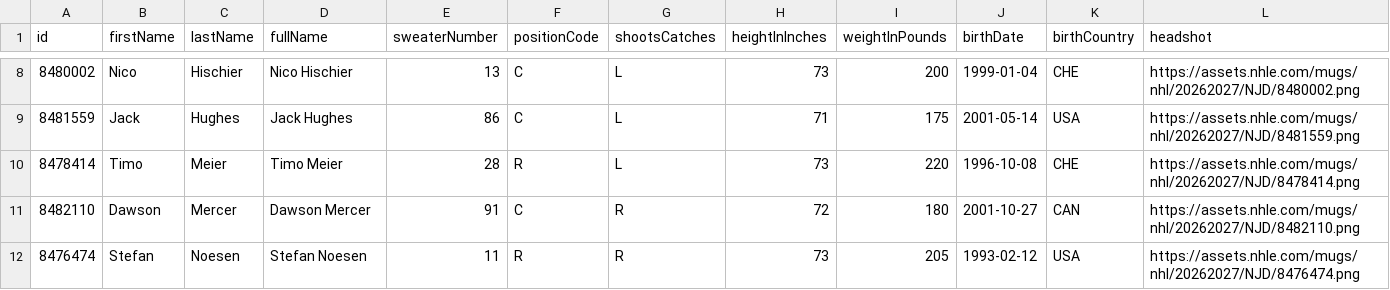
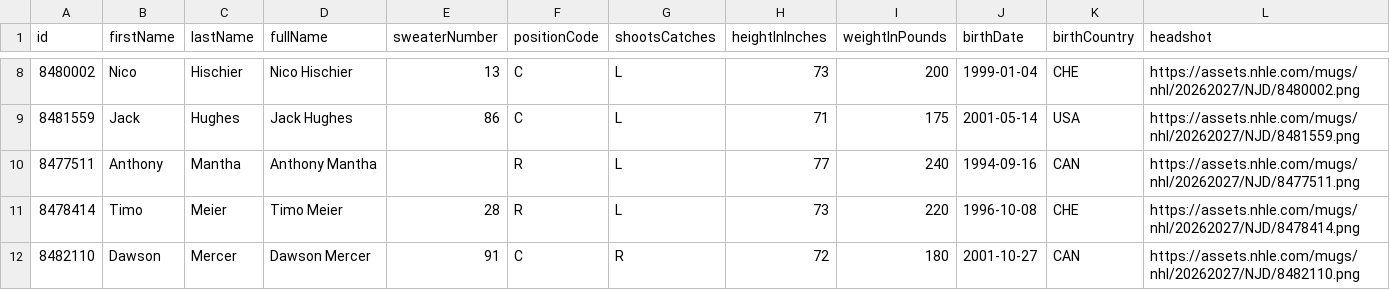
Before and after one commit to SertKert/Puck-Drop, a CSV file: data/rosters/NJD.csv, drawn as a sheet; only a part is shown, gaps mark what is left out; the shorter side is filled out with more unchanged rows; the diff names each change by its address in the sheet, - before the commit and + after, or states it on an @@ line.

Commit message:
chore(data): daily refresh 2026-07-16

```diff
--- a/data/rosters/NJD.csv
+++ b/data/rosters/NJD.csv
+row 10: 8477511 | Anthony | Mantha | Anthony Mantha |  | R | L | 77 | 240 | 1994-09-16 | CAN | https://assets.nhle.com/mugs/nhl/20262027/NJD/8477511.png
```
Also changed, not shown: data/rosters/NYR.csv, data/rosters/VGK.csv, 53 other files.
